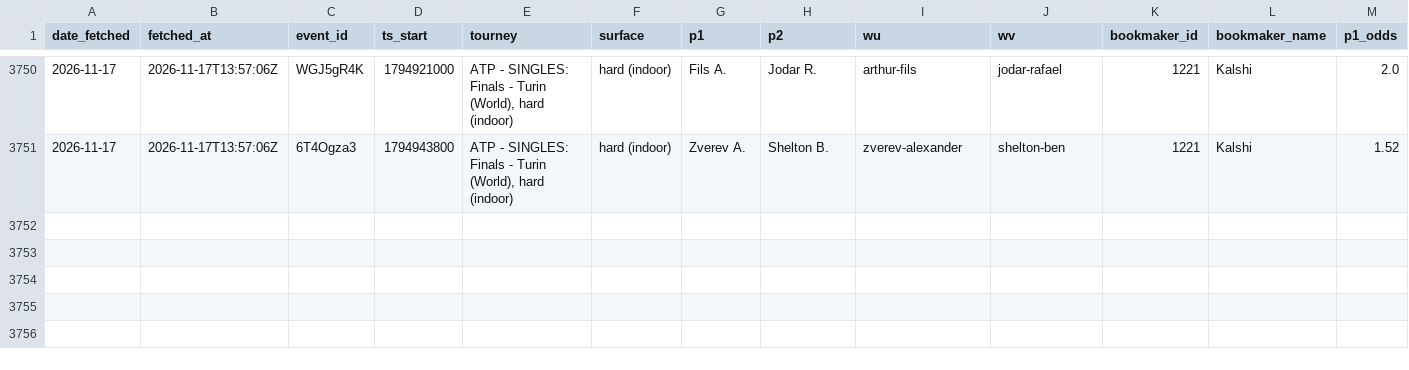
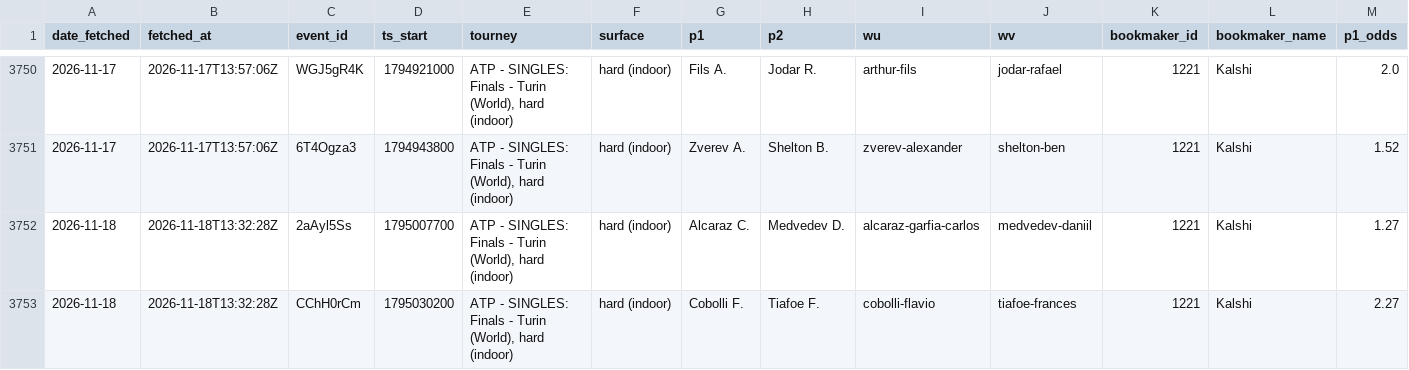
Before and after one commit to gmalbert/tennis-predictions, a CSV file: data_files/flashscore_odds_history.csv, drawn as a sheet; only a part is shown, gaps mark what is left out; rows hold the shown columns only; the diff names each change by its address in the sheet, - before the commit and + after, or states it on an @@ line.

```diff
--- a/data_files/flashscore_odds_history.csv
+++ b/data_files/flashscore_odds_history.csv
+row 3752: 2026-11-18 | 2026-11-18T13:32:28Z | 2aAyl5Ss | 1795007700 | ATP - SINGLES: Finals - Turin (World), hard (indoor) | hard (indoor) | Alcaraz C. | Medvedev D. | alcaraz-garfia-carlos | medvedev-daniil | 1221 | Kalshi | 1.27
+row 3753: 2026-11-18 | 2026-11-18T13:32:28Z | CChH0rCm | 1795030200 | ATP - SINGLES: Finals - Turin (World), hard (indoor) | hard (indoor) | Cobolli F. | Tiafoe F. | cobolli-flavio | tiafoe-frances | 1221 | Kalshi | 2.27
```
Also changed, not shown: tml-data/ongoing_tourneys.csv, 3 other files.
